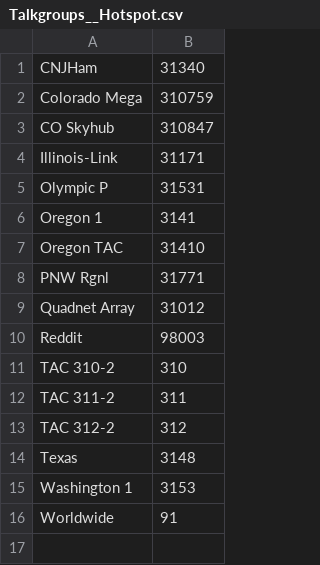
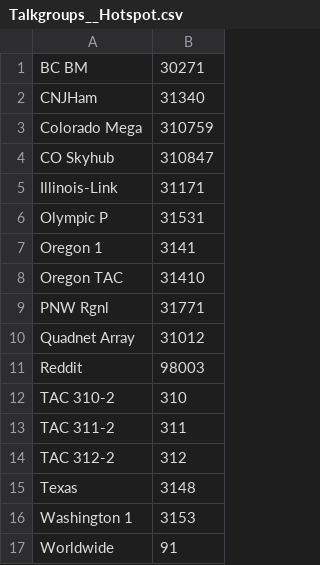
Before and after one commit to masenf/kf7hvm-codeplug, a CSV file: input/kf7hvm/k7abd/Talkgroups__Hotspot.csv, drawn as a sheet; the diff names each change by its address in the sheet, - before the commit and + after, or states it on an @@ line.

Commit message:
Add BC BM 30271 to Hotspot

```diff
--- a/input/kf7hvm/k7abd/Talkgroups__Hotspot.csv
+++ b/input/kf7hvm/k7abd/Talkgroups__Hotspot.csv
+row 1: BC BM | 30271
```
Also changed, not shown: input/kf7hvm/k7abd/Digital-Repeaters__Hotspot.csv.
